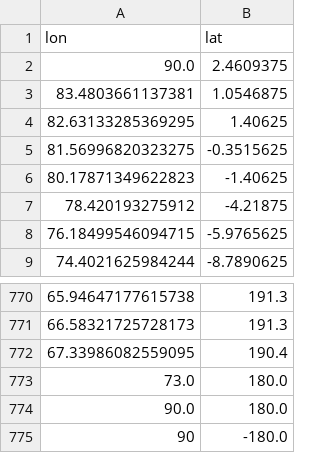
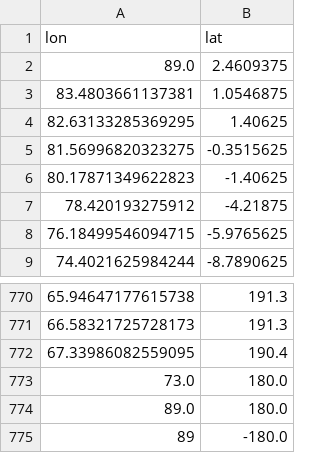
Before and after one commit to tmayer/WALSvis, a CSV file: data/eurasia.csv, drawn as a sheet; only a part is shown, gaps mark what is left out.

```diff
--- a/data/eurasia.csv
+++ b/data/eurasia.csv
@@ -1,3 +1,3 @@
 lon,lat
-90.0,2.4609375
+89.0,2.4609375
 83.4803661137381,1.0546875
@@ -773,3 +773,3 @@ lon,lat
 73.0,180.0
-90.0,180.0
-90,-180.0
+89.0,180.0
+89,-180.0
```
Also changed, not shown: data/northAmerica.csv, data/northAmerica2.csv.
